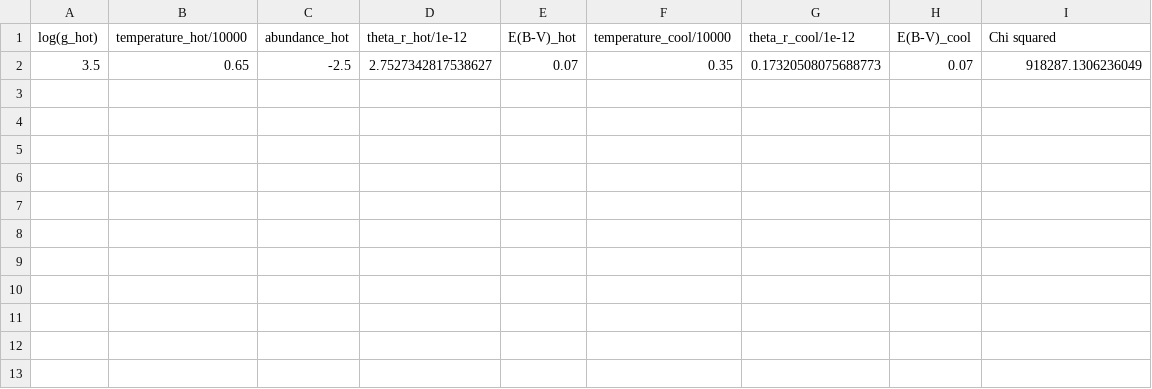
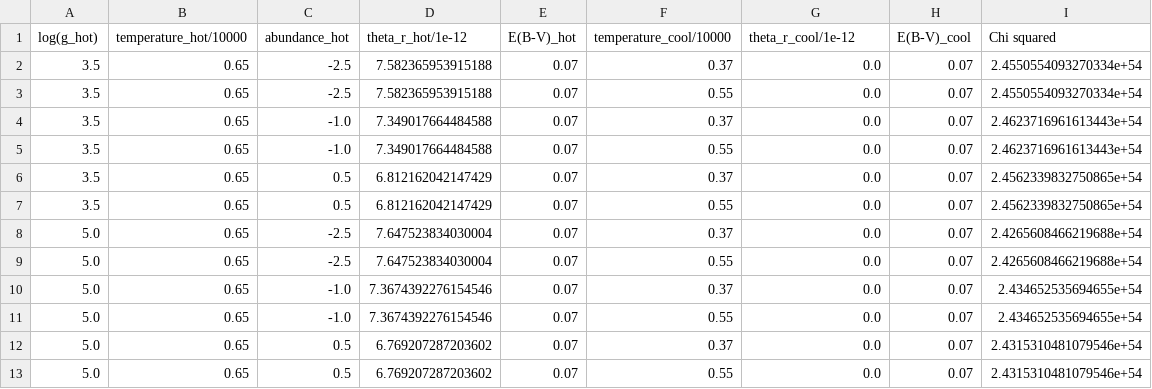
Before and after one commit to cam92473/stellar_fitting_program_grids, a CSV file: params_grid2.csv, drawn as a sheet.

```diff
--- a/params_grid2.csv
+++ b/params_grid2.csv
@@ -1,2 +1,13 @@
 log(g_hot),temperature_hot/10000,abundance_hot,theta_r_hot/1e-12,E(B-V)_hot,temperature_cool/10000,theta_r_cool/1e-12,E(B-V)_cool,Chi squared
-3.5,0.65,-2.5,2.7527342817538627,0.07,0.35,0.17320508075688773,0.07,918287.1306236049
+3.5,0.65,-2.5,7.582365953915188,0.07,0.37,0.0,0.07,2.4550554093270334e+54
+3.5,0.65,-2.5,7.582365953915188,0.07,0.55,0.0,0.07,2.4550554093270334e+54
+3.5,0.65,-1.0,7.349017664484588,0.07,0.37,0.0,0.07,2.4623716961613443e+54
+3.5,0.65,-1.0,7.349017664484588,0.07,0.55,0.0,0.07,2.4623716961613443e+54
+3.5,0.65,0.5,6.812162042147429,0.07,0.37,0.0,0.07,2.4562339832750865e+54
+3.5,0.65,0.5,6.812162042147429,0.07,0.55,0.0,0.07,2.4562339832750865e+54
+5.0,0.65,-2.5,7.647523834030004,0.07,0.37,0.0,0.07,2.4265608466219688e+54
+5.0,0.65,-2.5,7.647523834030004,0.07,0.55,0.0,0.07,2.4265608466219688e+54
+5.0,0.65,-1.0,7.3674392276154546,0.07,0.37,0.0,0.07,2.434652535694655e+54
+5.0,0.65,-1.0,7.3674392276154546,0.07,0.55,0.0,0.07,2.434652535694655e+54
+5.0,0.65,0.5,6.769207287203602,0.07,0.37,0.0,0.07,2.4315310481079546e+54
+5.0,0.65,0.5,6.769207287203602,0.07,0.55,0.0,0.07,2.4315310481079546e+54
```
Also changed, not shown: weighted_meanvar.csv, 2 other files.
